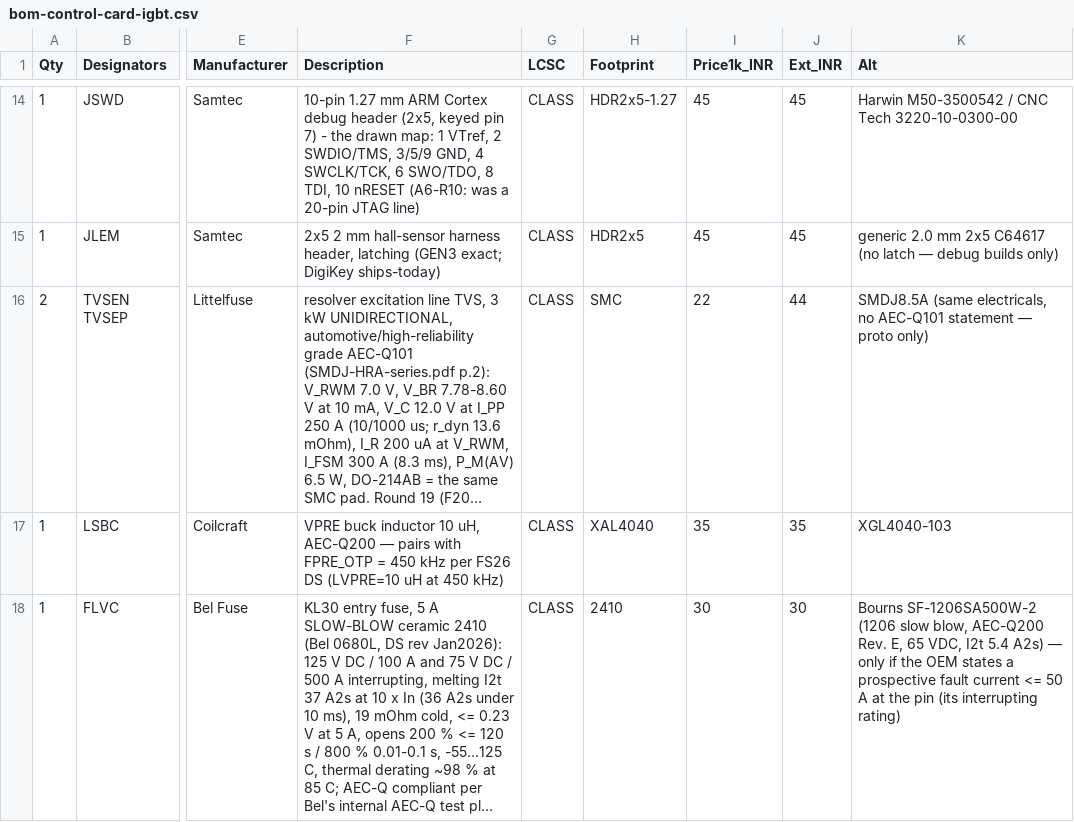
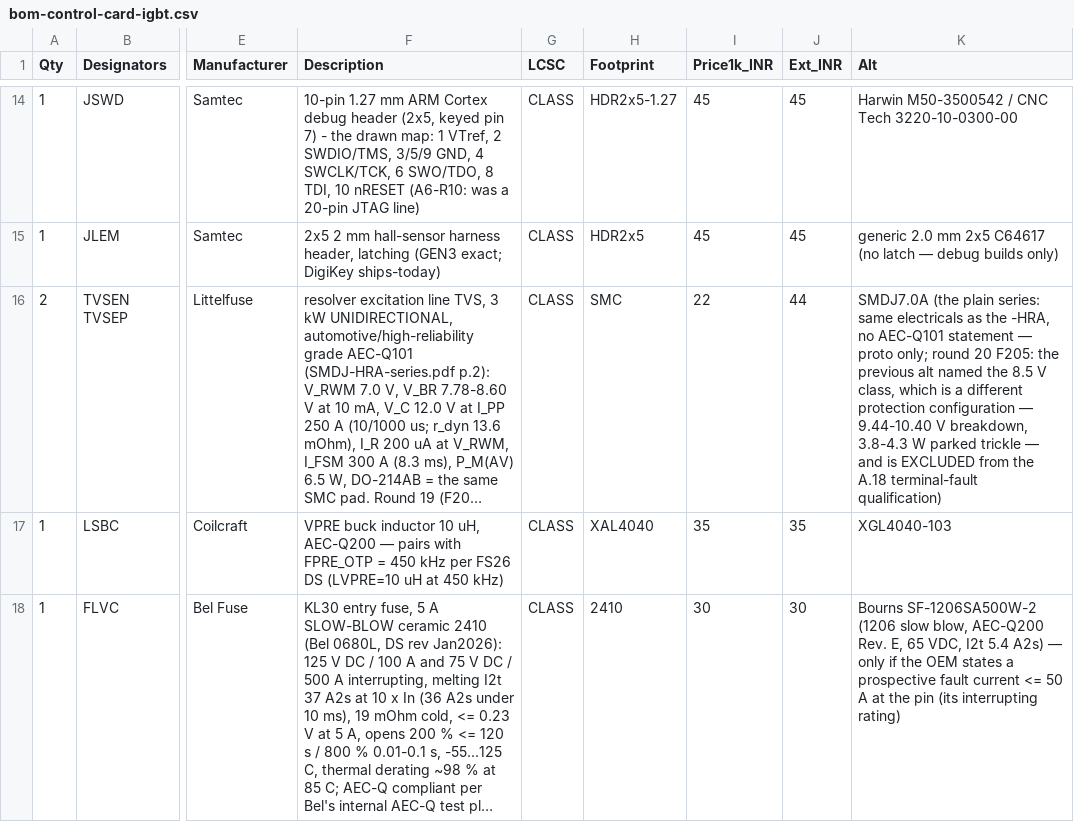
Before and after one commit to vectivolt/Traction-Inverter-GEN-1, a CSV file: docs/bom-control-card-igbt.csv, drawn as a sheet; only a part is shown, gaps mark what is left out; long unchanged cells end in …; the diff covers the shown part only; the diff names each change by its address in the sheet, - before the commit and + after, or states it on an @@ line.

```diff
--- a/docs/bom-control-card-igbt.csv
+++ b/docs/bom-control-card-igbt.csv
-K16 (Alt): SMDJ8.5A (same electricals, no AEC-Q101 statement — proto only)
+K16 (Alt): SMDJ7.0A (the plain series: same electricals as the -HRA, no AEC-Q101 statement — proto only; round 20 F205: the previous alt named the 8.5 V class, which is a different protection configuration — 9.44-10.40 V breakdown, 3.8-4.3 W parked trickle — and is EXCLUDED from the A.18 terminal-fault qualification)
```
Also changed, not shown: 1 edited cell elsewhere in this file, 46 other files.
